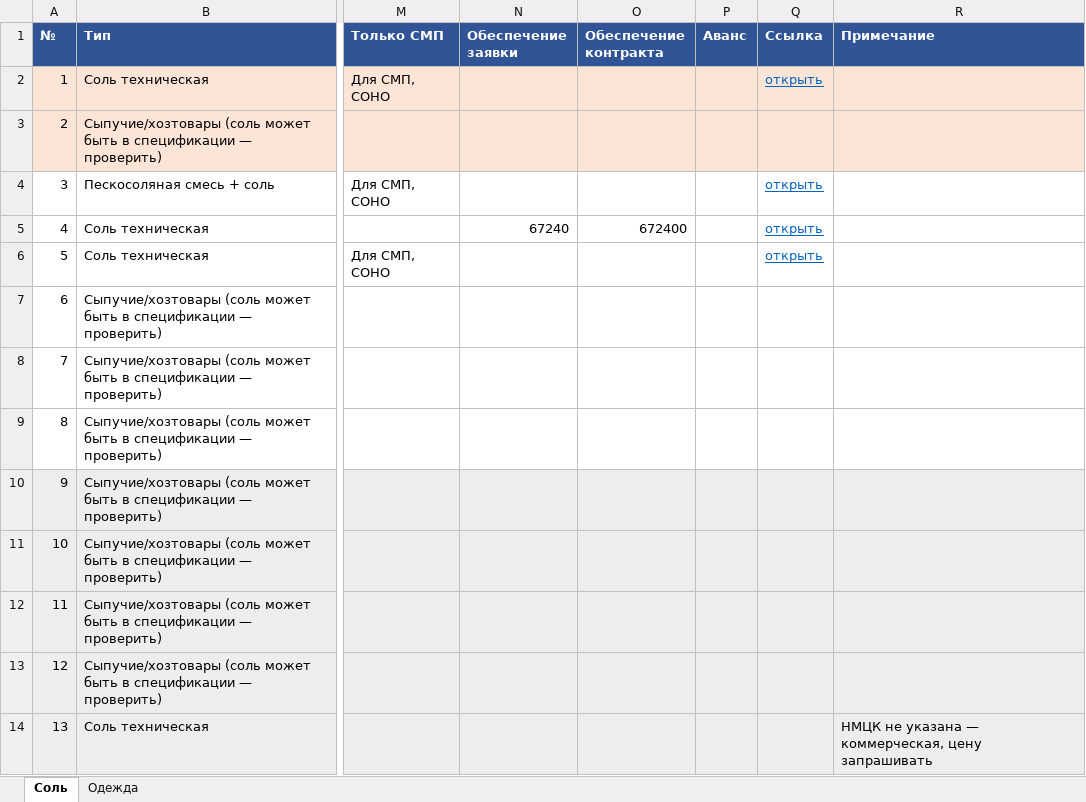
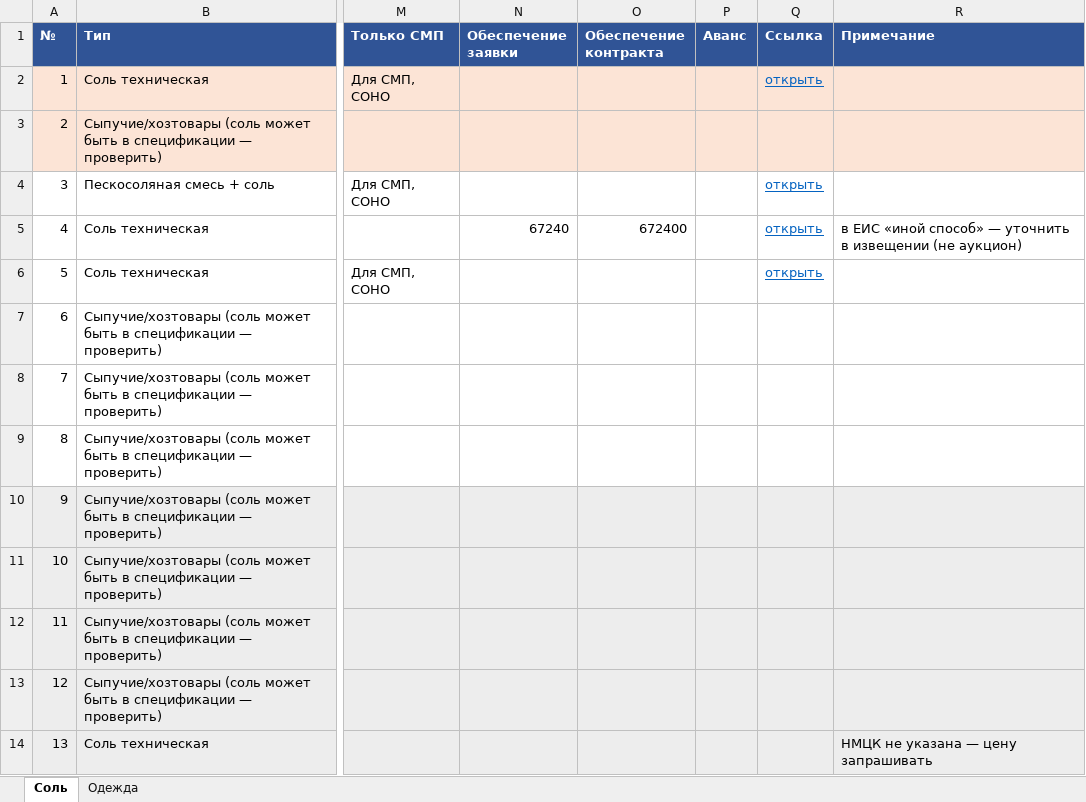
Before and after one commit to arorlov93/Tender-RUS-, an Excel workbook: SALT_CLOTHES_1210.xlsx, sheet Соль, drawn as a sheet; only a part is shown, gaps mark what is left out; values as stored, in another font and other column widths than the file's, no borders; the diff names each change by its address in the sheet, - before the commit and + after, or states it on an @@ line.

```diff
--- a/SALT_CLOTHES_1210.xlsx (sheet Соль)
+++ b/SALT_CLOTHES_1210.xlsx (sheet Соль)
-R5 (Примечание): (empty)
+R5 (Примечание): в ЕИС «иной способ» — уточнить в извещении (не аукцион)
-R14 (Примечание): НМЦК не указана — коммерческая, цену запрашивать
+R14 (Примечание): НМЦК не указана — цену запрашивать
```
Also changed, not shown: sheet Одежда, 2 other files.
